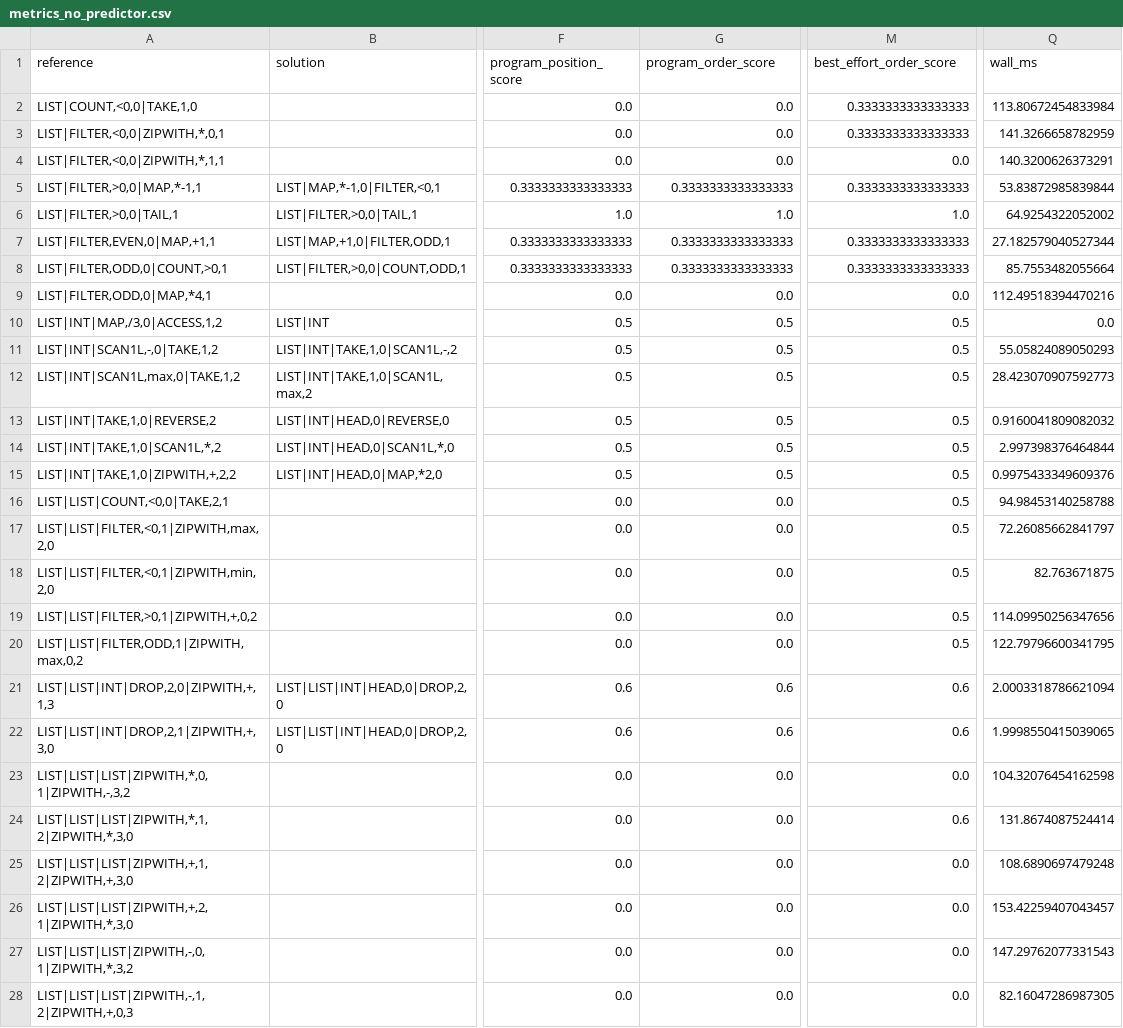
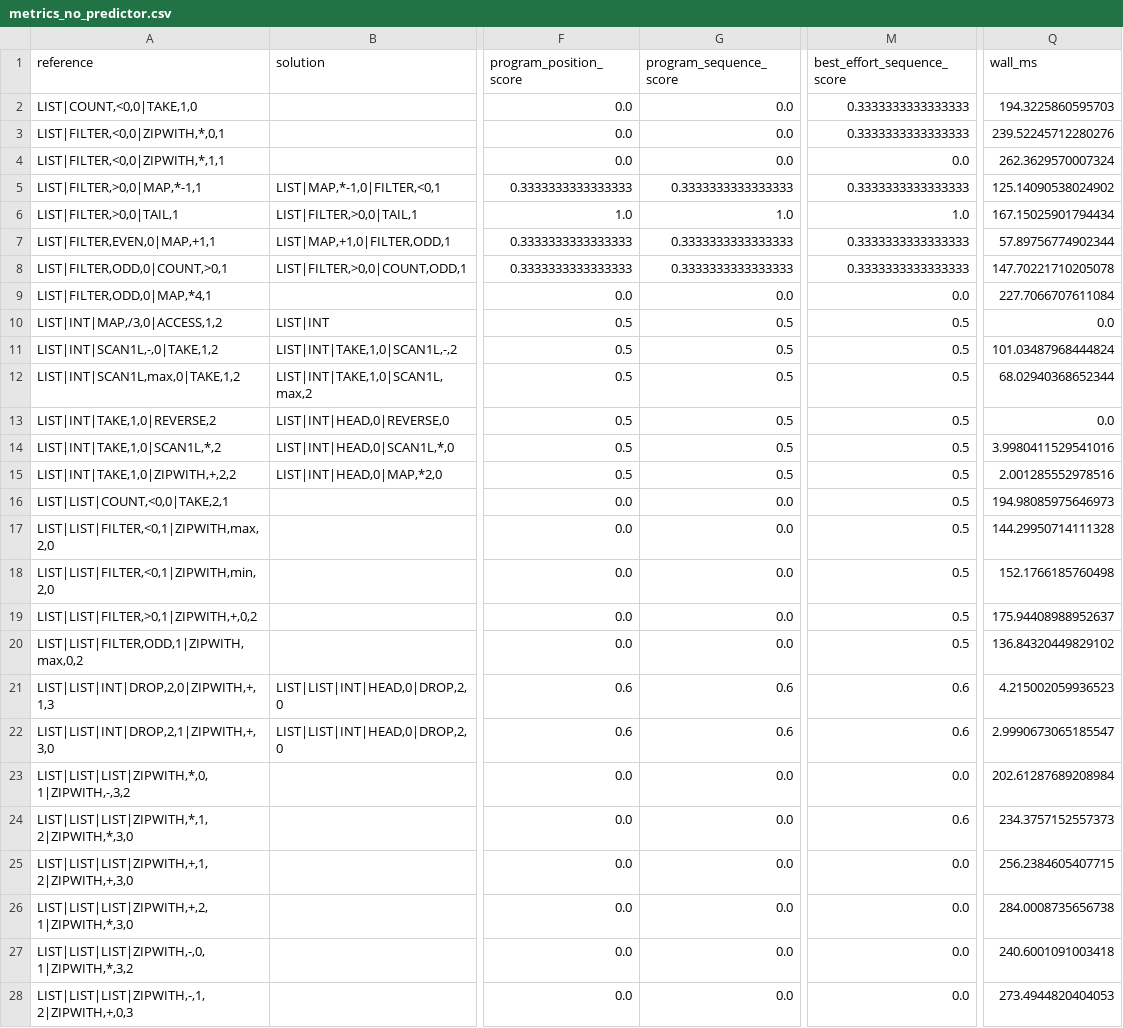
Before and after one commit to YOMILEONEL/deepcoder, a CSV file: deepcoder_pipeline/output/runs/T2_gas1000_epochs10_seed42/metrics_no_predictor.csv, drawn as a sheet; only a part is shown, gaps mark what is left out; the diff covers the shown part only; the diff names each change by its address in the sheet, - before the commit and + after, or states it on an @@ line.

```diff
--- a/deepcoder_pipeline/output/runs/T2_gas1000_epochs10_seed42/metrics_no_predictor.csv
+++ b/deepcoder_pipeline/output/runs/T2_gas1000_epochs10_seed42/metrics_no_predictor.csv
-G1: program_order_score
+G1: program_sequence_score
-M1: best_effort_order_score
+M1: best_effort_sequence_score
-Q2 (wall_ms): 113.80672454833984
+Q2 (wall_ms): 194.3225860595703
-Q3 (wall_ms): 141.3266658782959
+Q3 (wall_ms): 239.52245712280276
-Q4 (wall_ms): 140.3200626373291
+Q4 (wall_ms): 262.3629570007324
-Q5 (wall_ms): 53.83872985839844
+Q5 (wall_ms): 125.14090538024902
-Q6 (wall_ms): 64.9254322052002
+Q6 (wall_ms): 167.15025901794434
-Q7 (wall_ms): 27.182579040527344
+Q7 (wall_ms): 57.89756774902344
-Q8 (wall_ms): 85.7553482055664
+Q8 (wall_ms): 147.70221710205078
-Q9 (wall_ms): 112.49518394470216
+Q9 (wall_ms): 227.7066707611084
-Q11 (wall_ms): 55.05824089050293
+Q11 (wall_ms): 101.03487968444824
-Q12 (wall_ms): 28.423070907592773
+Q12 (wall_ms): 68.02940368652344
-Q13 (wall_ms): 0.9160041809082032
+Q13 (wall_ms): 0.0
-Q14 (wall_ms): 2.997398376464844
+Q14 (wall_ms): 3.9980411529541016
-Q15 (wall_ms): 0.9975433349609376
+Q15 (wall_ms): 2.001285552978516
-Q16 (wall_ms): 94.98453140258788
+Q16 (wall_ms): 194.98085975646973
-Q17 (wall_ms): 72.26085662841797
+Q17 (wall_ms): 144.29950714111328
-Q18 (wall_ms): 82.763671875
+Q18 (wall_ms): 152.1766185760498
-Q19 (wall_ms): 114.09950256347656
+Q19 (wall_ms): 175.94408988952637
-Q20 (wall_ms): 122.79796600341795
+Q20 (wall_ms): 136.84320449829102
-Q21 (wall_ms): 2.0003318786621094
+Q21 (wall_ms): 4.215002059936523
-Q22 (wall_ms): 1.9998550415039065
+Q22 (wall_ms): 2.9990673065185547
-Q23 (wall_ms): 104.32076454162598
+Q23 (wall_ms): 202.61287689208984
-Q24 (wall_ms): 131.8674087524414
+Q24 (wall_ms): 234.3757152557373
-Q25 (wall_ms): 108.6890697479248
+Q25 (wall_ms): 256.2384605407715
-Q26 (wall_ms): 153.42259407043457
+Q26 (wall_ms): 284.0008735656738
-Q27 (wall_ms): 147.29762077331543
+Q27 (wall_ms): 240.6001091003418
-Q28 (wall_ms): 82.16047286987305
+Q28 (wall_ms): 273.4944820404053
```
Also changed, not shown: 73 edited cells elsewhere in this file, deepcoder_pipeline/output/runs/T2_gas1000_epochs10_seed42/metrics_with_predictor.csv, deepcoder_pipeline/output/runs/T2_gas1000_epochs10_seed42/solve_no_predictor.csv, 11 other files.
